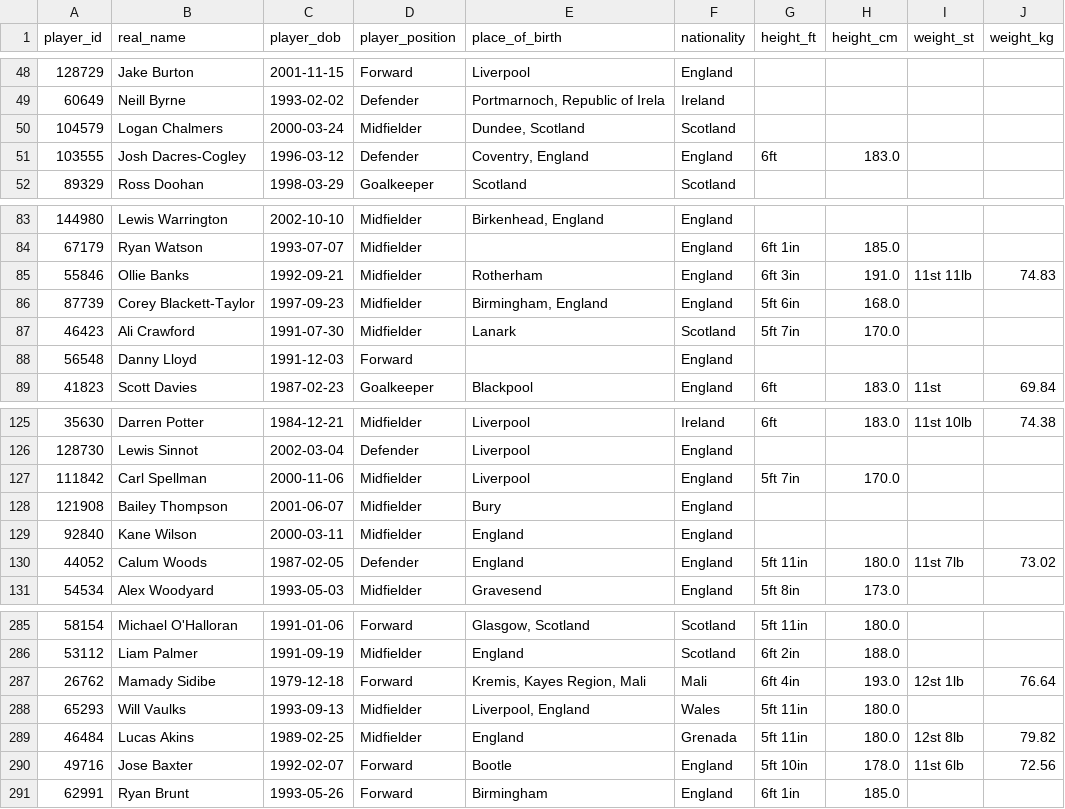
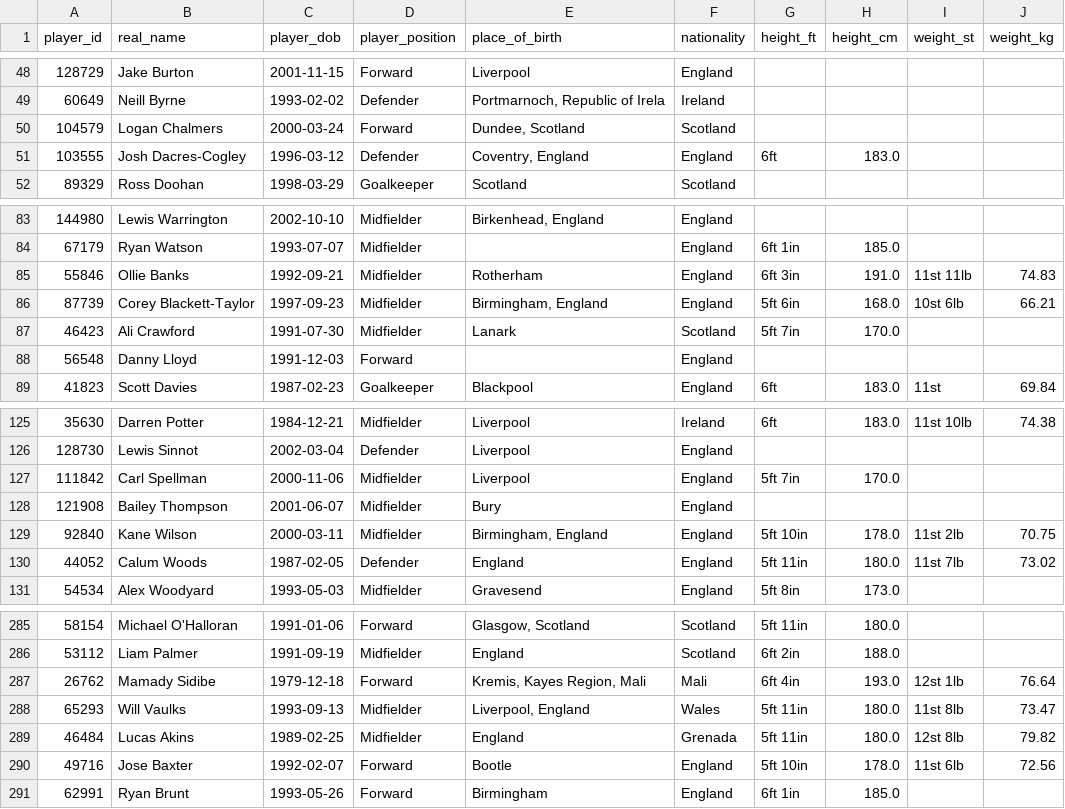
Before and after one commit to petebrown/scrape-player-info, a CSV file: data/player-info.csv, drawn as a sheet; only a part is shown, gaps mark what is left out.

```diff
--- a/data/player-info.csv
+++ b/data/player-info.csv
@@ -49,3 +49,3 @@ player_id,real_name,player_dob,player_position,place_of_birth,nationality,height
 60649,Neill Byrne,1993-02-02,Defender,"Portmarnoch, Republic of Irela",Ireland,,,,
-104579,Logan Chalmers,2000-03-24,Midfielder,"Dundee, Scotland",Scotland,,,,
+104579,Logan Chalmers,2000-03-24,Forward,"Dundee, Scotland",Scotland,,,,
 103555,Josh Dacres-Cogley,1996-03-12,Defender,"Coventry, England",England,6ft,183.0,,
@@ -85,3 +85,3 @@ player_id,real_name,player_dob,player_position,place_of_birth,nationality,height
 55846,Ollie Banks,1992-09-21,Midfielder,Rotherham,England,6ft 3in,191.0,11st 11lb,74.83
-87739,Corey Blackett-Taylor,1997-09-23,Midfielder,"Birmingham, England",England,5ft 6in,168.0,,
+87739,Corey Blackett-Taylor,1997-09-23,Midfielder,"Birmingham, England",England,5ft 6in,168.0,10st 6lb,66.21
 46423,Ali Crawford,1991-07-30,Midfielder,Lanark,Scotland,5ft 7in,170.0,,
@@ -128,3 +128,3 @@ player_id,real_name,player_dob,player_position,place_of_birth,nationality,height
 121908,Bailey Thompson,2001-06-07,Midfielder,Bury,England,,,,
-92840,Kane Wilson,2000-03-11,Midfielder,England,England,,,,
+92840,Kane Wilson,2000-03-11,Midfielder,"Birmingham, England",England,5ft 10in,178.0,11st 2lb,70.75
 44052,Calum Woods,1987-02-05,Defender,England,England,5ft 11in,180.0,11st 7lb,73.02
@@ -287,3 +287,3 @@ player_id,real_name,player_dob,player_position,place_of_birth,nationality,height
 26762,Mamady Sidibe,1979-12-18,Forward,"Kremis, Kayes Region, Mali",Mali,6ft 4in,193.0,12st 1lb,76.64
-65293,Will Vaulks,1993-09-13,Midfielder,"Liverpool, England",Wales,5ft 11in,180.0,,
+65293,Will Vaulks,1993-09-13,Midfielder,"Liverpool, England",Wales,5ft 11in,180.0,11st 8lb,73.47
 46484,Lucas Akins,1989-02-25,Midfielder,England,Grenada,5ft 11in,180.0,12st 8lb,79.82
```
